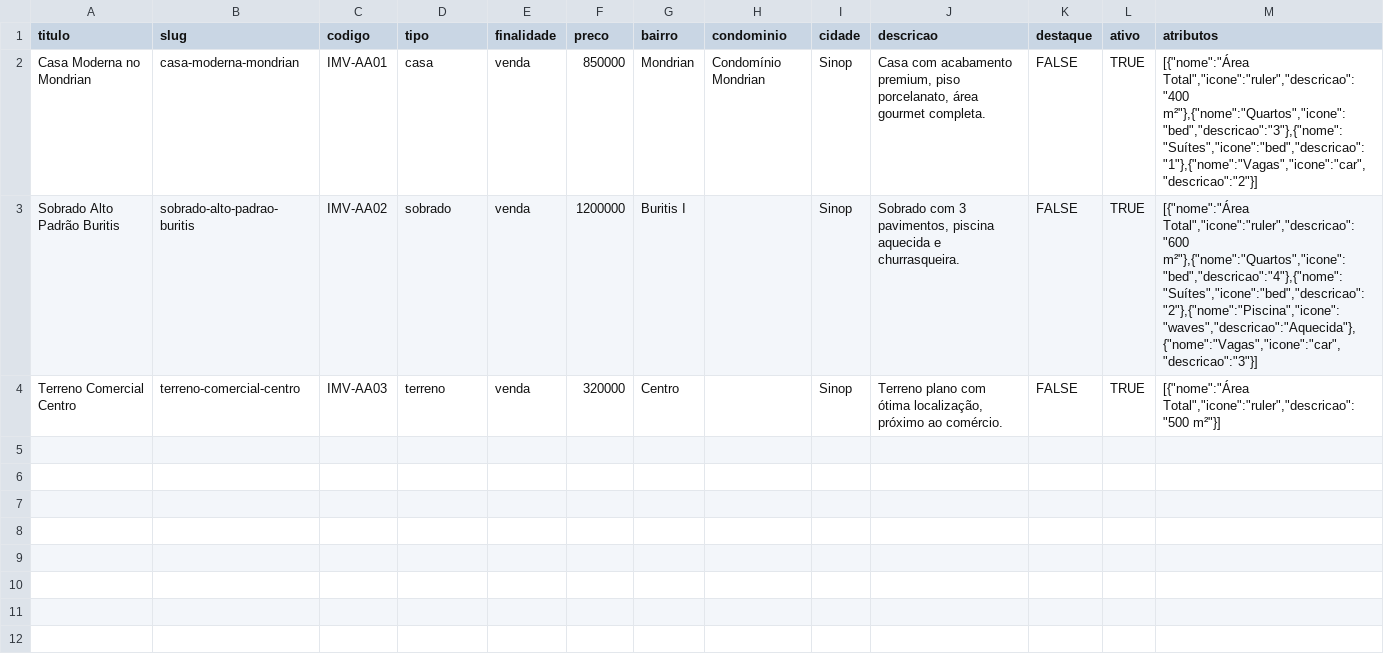
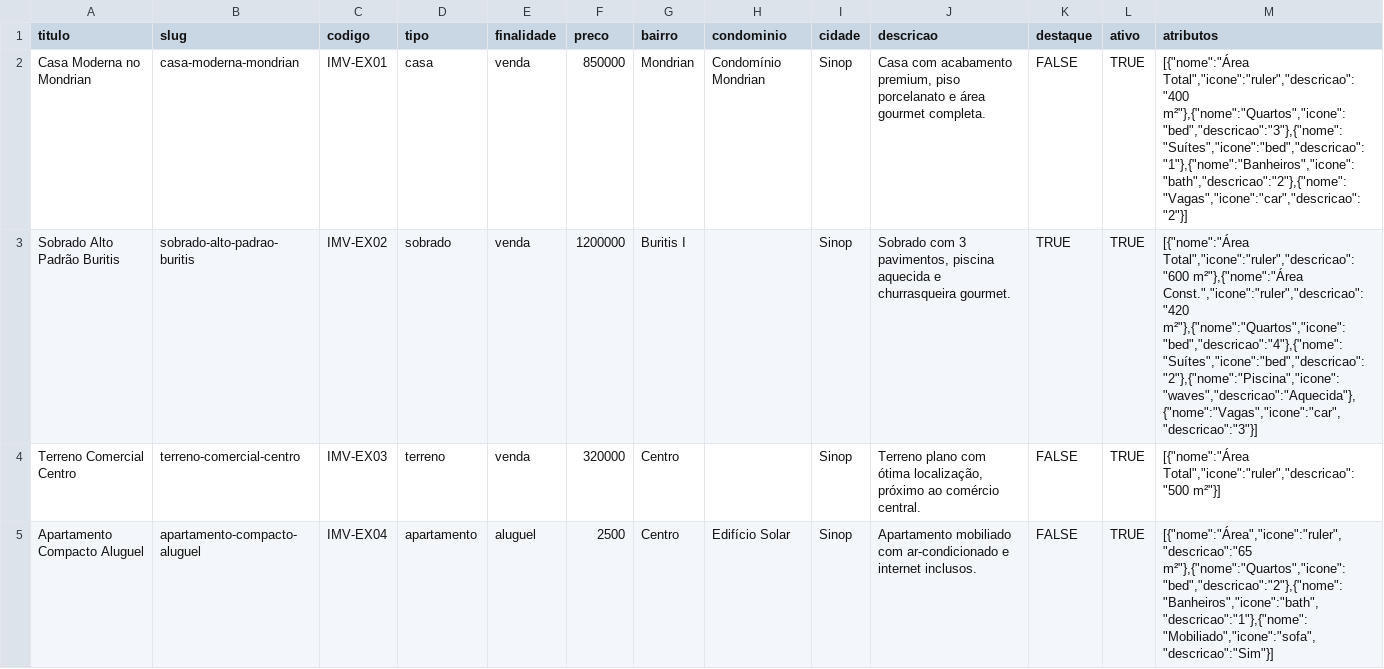
Before and after one commit to traffego/corretoras, a CSV file: public/templates/importar-imoveis.csv, drawn as a sheet.

Commit message:
feat: template CSV com BOM UTF-8 via API route para compatibilidade com Excel

```diff
--- a/public/templates/importar-imoveis.csv
+++ b/public/templates/importar-imoveis.csv
@@ -1,4 +1,5 @@
 titulo,slug,codigo,tipo,finalidade,preco,bairro,condominio,cidade,descricao,destaque,ativo,atributos
-"Casa Moderna no Mondrian","casa-moderna-mondrian","IMV-AA01","casa","venda",850000,"Mondrian","Condomínio Mondrian","Sinop","Casa com acabamento premium, piso porcelanato, área gourmet completa.",FALSE,TRUE,"[{""nome"":""Área Total"",""icone"":""ruler"",""descricao"":""400 m²""},{""nome"":""Quartos"",""icone"":""bed"",""descricao"":""3""},{""nome"":""Suítes"",""icone"":""bed"",""descricao"":""1""},{""nome"":""Vagas"",""icone"":""car"",""descricao"":""2""}]"
-"Sobrado Alto Padrão Buritis","sobrado-alto-padrao-buritis","IMV-AA02","sobrado","venda",1200000,"Buritis I","","Sinop","Sobrado com 3 pavimentos, piscina aquecida e churrasqueira.",FALSE,TRUE,"[{""nome"":""Área Total"",""icone"":""ruler"",""descricao"":""600 m²""},{""nome"":""Quartos"",""icone"":""bed"",""descricao"":""4""},{""nome"":""Suítes"",""icone"":""bed"",""descricao"":""2""},{""nome"":""Piscina"",""icone"":""waves"",""descricao"":""Aquecida""},{""nome"":""Vagas"",""icone"":""car"",""descricao"":""3""}]"
-"Terreno Comercial Centro","terreno-comercial-centro","IMV-AA03","terreno","venda",320000,"Centro","","Sinop","Terreno plano com ótima localização, próximo ao comércio.",FALSE,TRUE,"[{""nome"":""Área Total"",""icone"":""ruler"",""descricao"":""500 m²""}]"
+"Casa Moderna no Mondrian","casa-moderna-mondrian","IMV-EX01","casa","venda",850000,"Mondrian","Condomínio Mondrian","Sinop","Casa com acabamento premium, piso porcelanato e área gourmet completa.",FALSE,TRUE,"[{""nome"":""Área Total"",""icone"":""ruler"",""descricao"":""400 m²""},{""nome"":""Quartos"",""icone"":""bed"",""descricao"":""3""},{""nome"":""Suítes"",""icone"":""bed"",""descricao"":""1""},{""nome"":""Banheiros"",""icone"":""bath"",""descricao"":""2""},{""nome"":""Vagas"",""icone"":""car"",""descricao"":""2""}]"
+"Sobrado Alto Padrão Buritis","sobrado-alto-padrao-buritis","IMV-EX02","sobrado","venda",1200000,"Buritis I","","Sinop","Sobrado com 3 pavimentos, piscina aquecida e churrasqueira gourmet.",TRUE,TRUE,"[{""nome"":""Área Total"",""icone"":""ruler"",""descricao"":""600 m²""},{""nome"":""Área Const."",""icone"":""ruler"",""descricao"":""420 m²""},{""nome"":""Quartos"",""icone"":""bed"",""descricao"":""4""},{""nome"":""Suítes"",""icone"":""bed"",""descricao"":""2""},{""nome"":""Piscina"",""icone"":""waves"",""descricao"":""Aquecida""},{""nome"":""Vagas"",""icone"":""car"",""descricao"":""3""}]"
+"Terreno Comercial Centro","terreno-comercial-centro","IMV-EX03","terreno","venda",320000,"Centro","","Sinop","Terreno plano com ótima localização, próximo ao comércio central.",FALSE,TRUE,"[{""nome"":""Área Total"",""icone"":""ruler"",""descricao"":""500 m²""}]"
+"Apartamento Compacto Aluguel","apartamento-compacto-aluguel","IMV-EX04","apartamento","aluguel",2500,"Centro","Edifício Solar","Sinop","Apartamento mobiliado com ar-condicionado e internet inclusos.",FALSE,TRUE,"[{""nome"":""Área"",""icone"":""ruler"",""descricao"":""65 m²""},{""nome"":""Quartos"",""icone"":""bed"",""descricao"":""2""},{""nome"":""Banheiros"",""icone"":""bath"",""descricao"":""1""},{""nome"":""Mobiliado"",""icone"":""sofa"",""descricao"":""Sim""}]"
```
Also changed, not shown: 2 other files.
